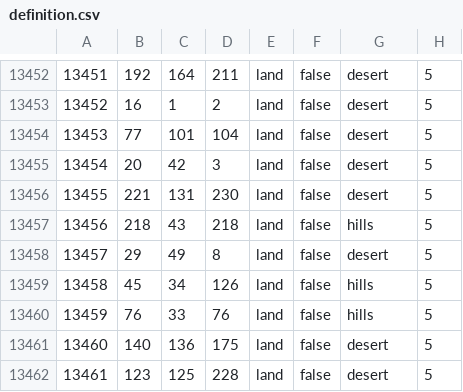
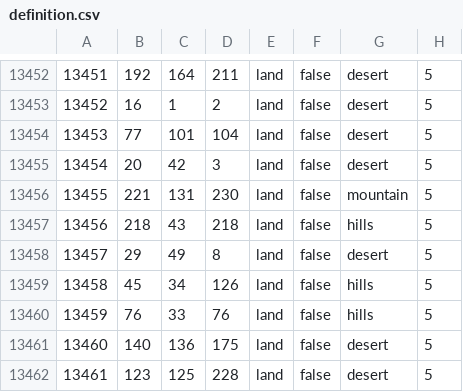
Before and after one commit to fee1s/Origion-Reload, a CSV file: map/definition.csv, drawn as a sheet; only a part is shown, gaps mark what is left out; the diff covers the shown part only.

```diff
--- a/map/definition.csv
+++ b/map/definition.csv
@@ -13455,3 +13455,3 @@
 13454;20;42;3;land;false;desert;5
-13455;221;131;230;land;false;desert;5
+13455;221;131;230;land;false;mountain;5
 13456;218;43;218;land;false;hills;5
```
Also changed, not shown: 10 edited cells elsewhere in this file, 1 other file.
